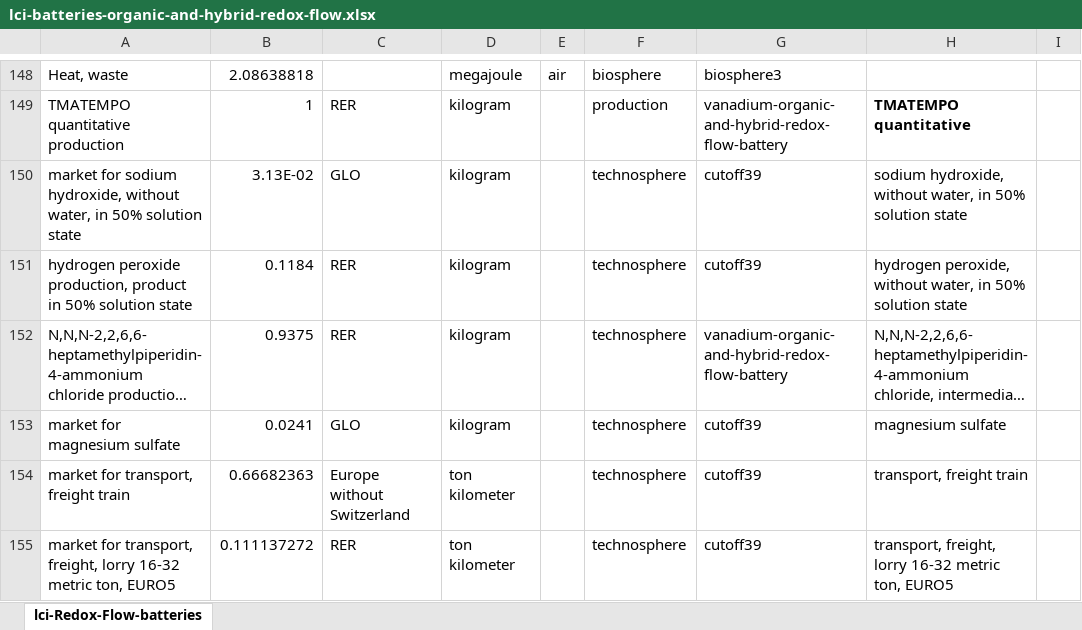
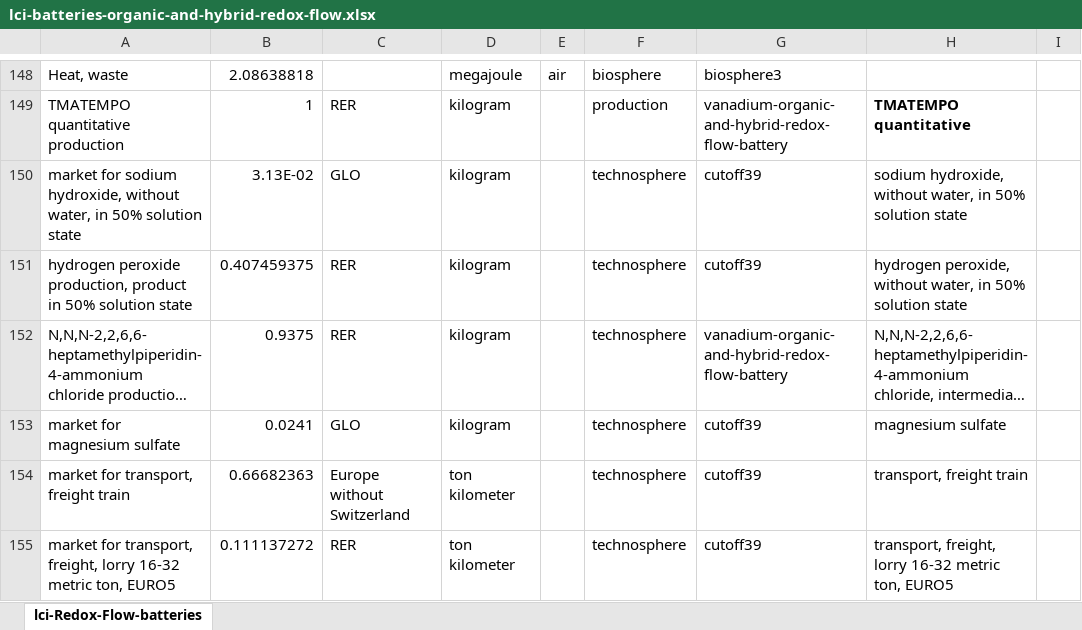
Before and after one commit to polca/premise, an Excel workbook: premise/data/additional_inventories/lci-batteries-organic-and-hybrid-redox-flow.xlsx, sheet lci-Redox-Flow-batteries, drawn as a sheet; only a part is shown, gaps mark what is left out; long unchanged cells end in …; values as stored, in another font and other column widths than the file's, no borders; the diff covers the shown part only; the diff names each change by its address in the sheet, - before the commit and + after, or states it on an @@ line.

```diff
--- a/premise/data/additional_inventories/lci-batteries-organic-and-hybrid-redox-flow.xlsx (sheet lci-Redox-Flow-batteries)
+++ b/premise/data/additional_inventories/lci-batteries-organic-and-hybrid-redox-flow.xlsx (sheet lci-Redox-Flow-batteries)
-B151: 0.1184
+B151: 0.407459375
```
Also changed, not shown: 2 edited cells elsewhere in this sheet.
